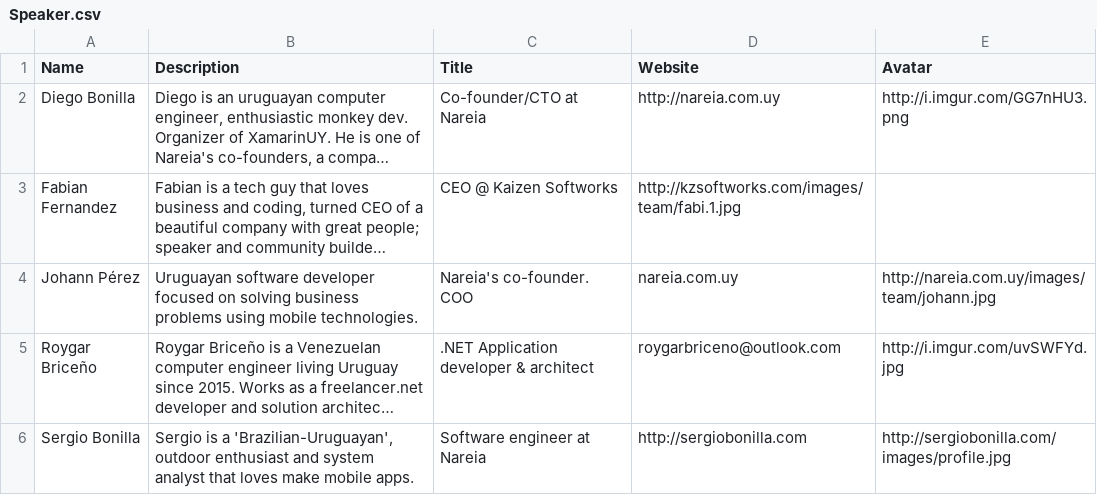
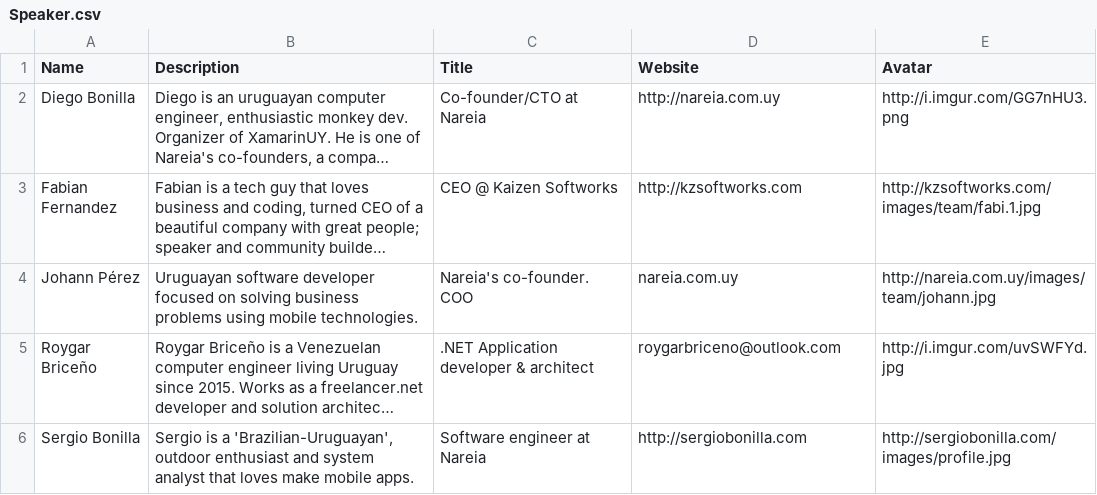
Before and after one commit to XamarinUY/dev-days-labs, a CSV file: HandsOnLab/Speaker.csv, drawn as a sheet; long unchanged cells end in …; the diff names each change by its address in the sheet, - before the commit and + after, or states it on an @@ line.

Commit message:
Update Speaker.csv

```diff
--- a/HandsOnLab/Speaker.csv
+++ b/HandsOnLab/Speaker.csv
-D3 (Website): http://kzsoftworks.com/images/team/fabi.1.jpg
+D3 (Website): http://kzsoftworks.com
-E3 (Avatar): (empty)
+E3 (Avatar): http://kzsoftworks.com/images/team/fabi.1.jpg
```
